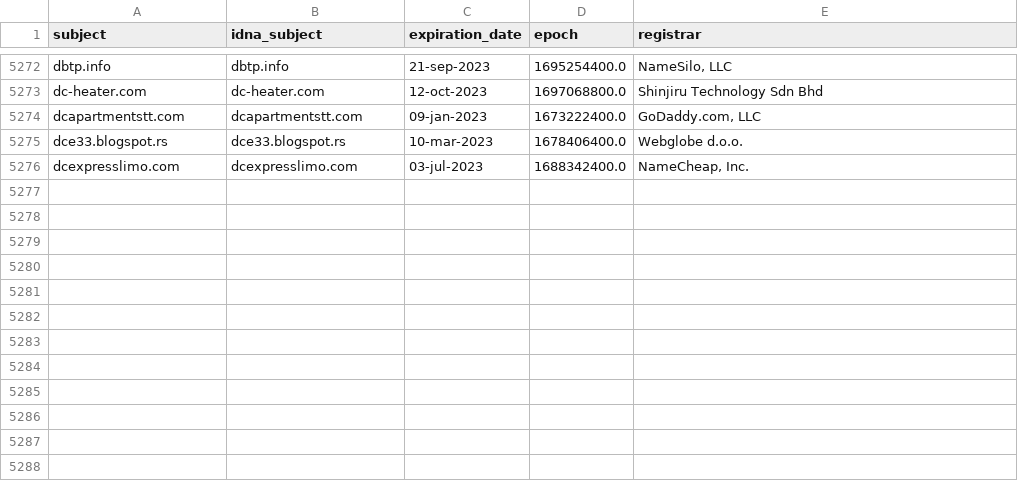
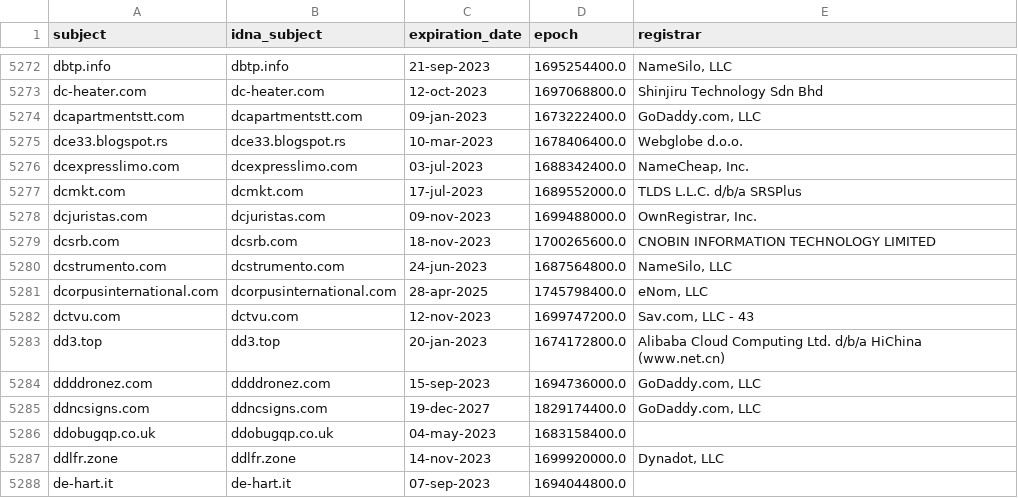
Before and after one commit to dead-hosts/upd_domain_git_gioxx, a CSV file: .pyfunceble/whois.csv, drawn as a sheet; only a part is shown, gaps mark what is left out.

```diff
--- a/.pyfunceble/whois.csv
+++ b/.pyfunceble/whois.csv
@@ -5276 +5276,13 @@ dce33.blogspot.rs,dce33.blogspot.rs,10-mar-2023,1678406400.0,Webglobe d.o.o.
 dcexpresslimo.com,dcexpresslimo.com,03-jul-2023,1688342400.0,"NameCheap, Inc."
+dcmkt.com,dcmkt.com,17-jul-2023,1689552000.0,TLDS L.L.C. d/b/a SRSPlus
+dcjuristas.com,dcjuristas.com,09-nov-2023,1699488000.0,"OwnRegistrar, Inc."
+dcsrb.com,dcsrb.com,18-nov-2023,1700265600.0,CNOBIN INFORMATION TECHNOLOGY LIMITED
+dcstrumento.com,dcstrumento.com,24-jun-2023,1687564800.0,"NameSilo, LLC"
+dcorpusinternational.com,dcorpusinternational.com,28-apr-2025,1745798400.0,"eNom, LLC"
+dctvu.com,dctvu.com,12-nov-2023,1699747200.0,"Sav.com, LLC - 43"
+dd3.top,dd3.top,20-jan-2023,1674172800.0,Alibaba Cloud Computing Ltd. d/b/a HiChina (www.net.cn)
+ddddronez.com,ddddronez.com,15-sep-2023,1694736000.0,"GoDaddy.com, LLC"
+ddncsigns.com,ddncsigns.com,19-dec-2027,1829174400.0,"GoDaddy.com, LLC"
+ddobugqp.co.uk,ddobugqp.co.uk,04-may-2023,1683158400.0,
+ddlfr.zone,ddlfr.zone,14-nov-2023,1699920000.0,"Dynadot, LLC"
+de-hart.it,de-hart.it,07-sep-2023,1694044800.0,
```
Also changed, not shown: .pyfunceble/inactive.csv, 12 other files.
